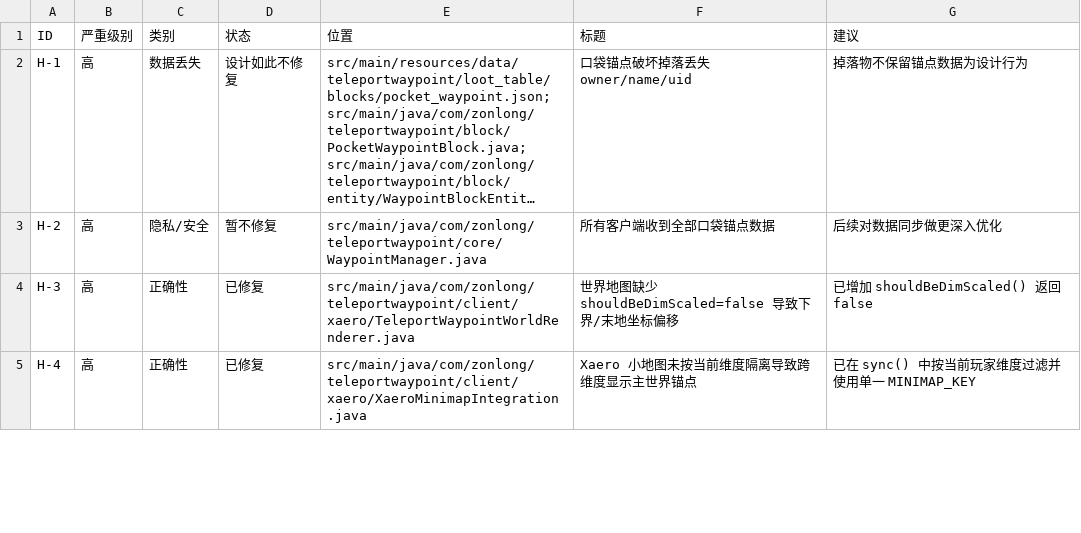
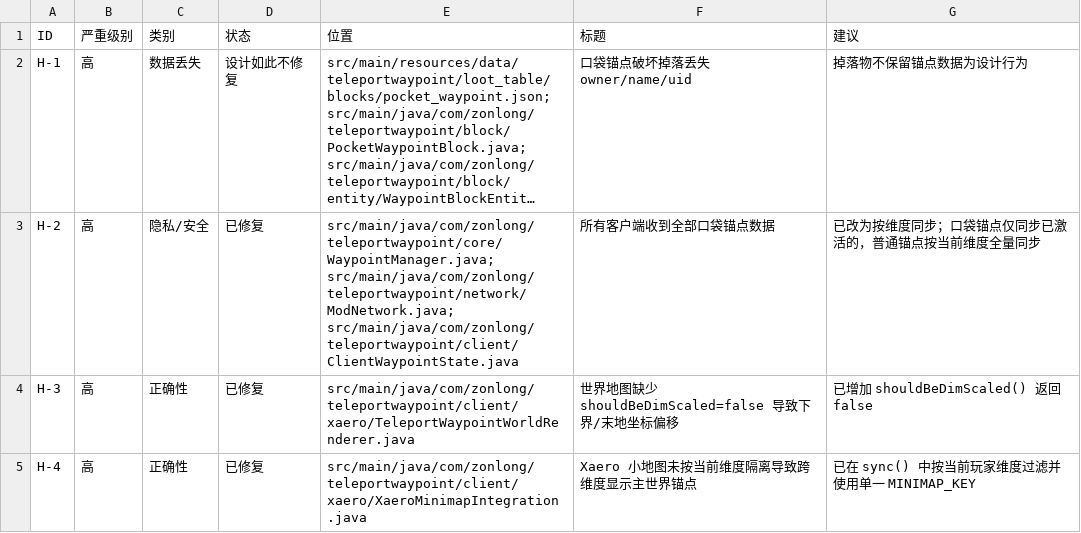
Before and after one commit to PorkChop-ZLG/Teleport-Waypoint, a CSV file: docs/review/code-review-issues.csv, drawn as a sheet; only a part is shown; long unchanged cells end in …; the diff names each change by its address in the sheet, - before the commit and + after, or states it on an @@ line.

```diff
--- a/docs/review/code-review-issues.csv
+++ b/docs/review/code-review-issues.csv
-D3 (状态): 暂不修复
+D3 (状态): 已修复
-E3 (位置): src/main/java/com/zonlong/teleportwaypoint/core/WaypointManager.java
+E3 (位置): src/main/java/com/zonlong/teleportwaypoint/core/WaypointManager.java; src/main/java/com/zonlong/teleportwaypoint/network/ModNetwork.java; src/main/java/com/zonlong/teleportwaypoint/client/ClientWaypointState.java
-G3 (建议): 后续对数据同步做更深入优化
+G3 (建议): 已改为按维度同步；口袋锚点仅同步已激活的，普通锚点按当前维度全量同步
```
Also changed, not shown: 10 other files.
